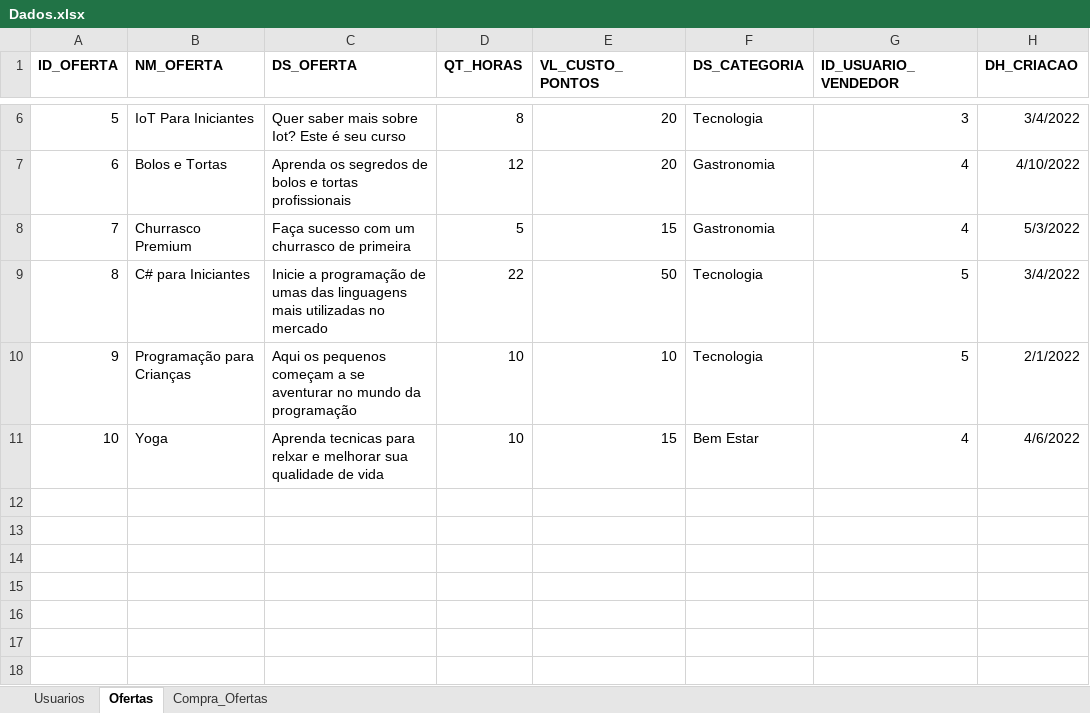
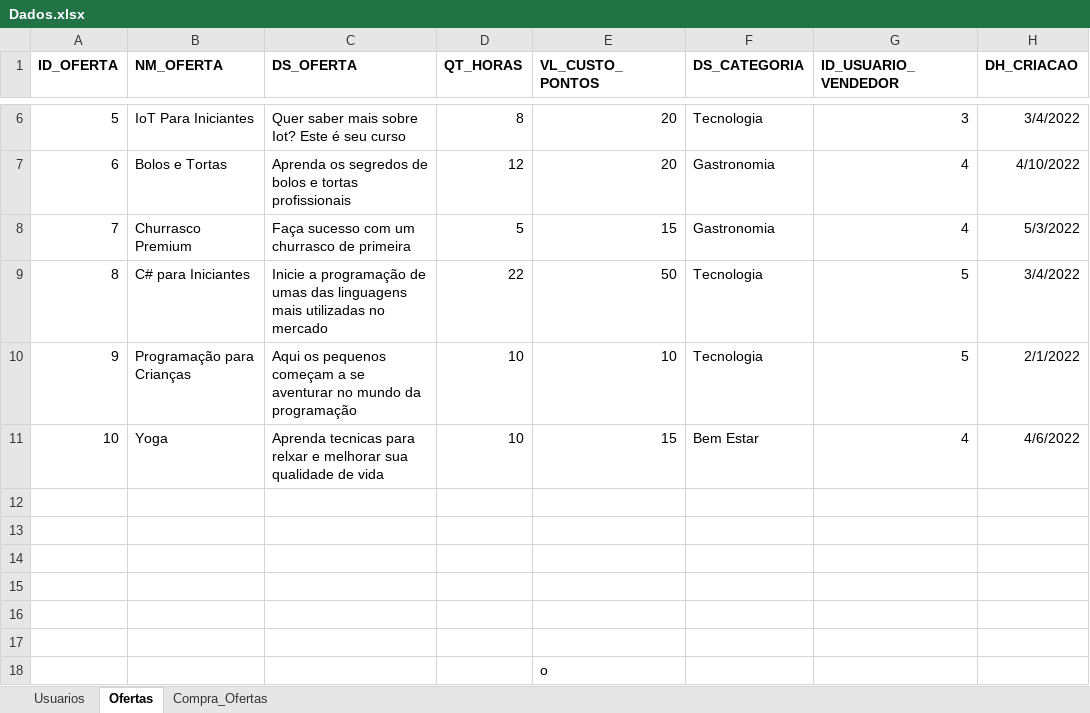
Before and after one commit to andreluizsantos/SmartCity_Hifive, an Excel workbook: Trabalhos/Fase4-Cap5/Dados.xlsx, sheet Ofertas, drawn as a sheet; only a part is shown, gaps mark what is left out; values as stored, in another font and other column widths than the file's, no borders; the diff names each change by its address in the sheet, - before the commit and + after, or states it on an @@ line.

```diff
--- a/Trabalhos/Fase4-Cap5/Dados.xlsx (sheet Ofertas)
+++ b/Trabalhos/Fase4-Cap5/Dados.xlsx (sheet Ofertas)
+row 12: (empty)
+row 13: (empty)
+row 14: (empty)
+row 15: (empty)
+row 16: (empty)
+row 17: (empty)
+row 18:  |  |  |  | o
```
Also changed, not shown: sheet Usuarios, 13 other files.
